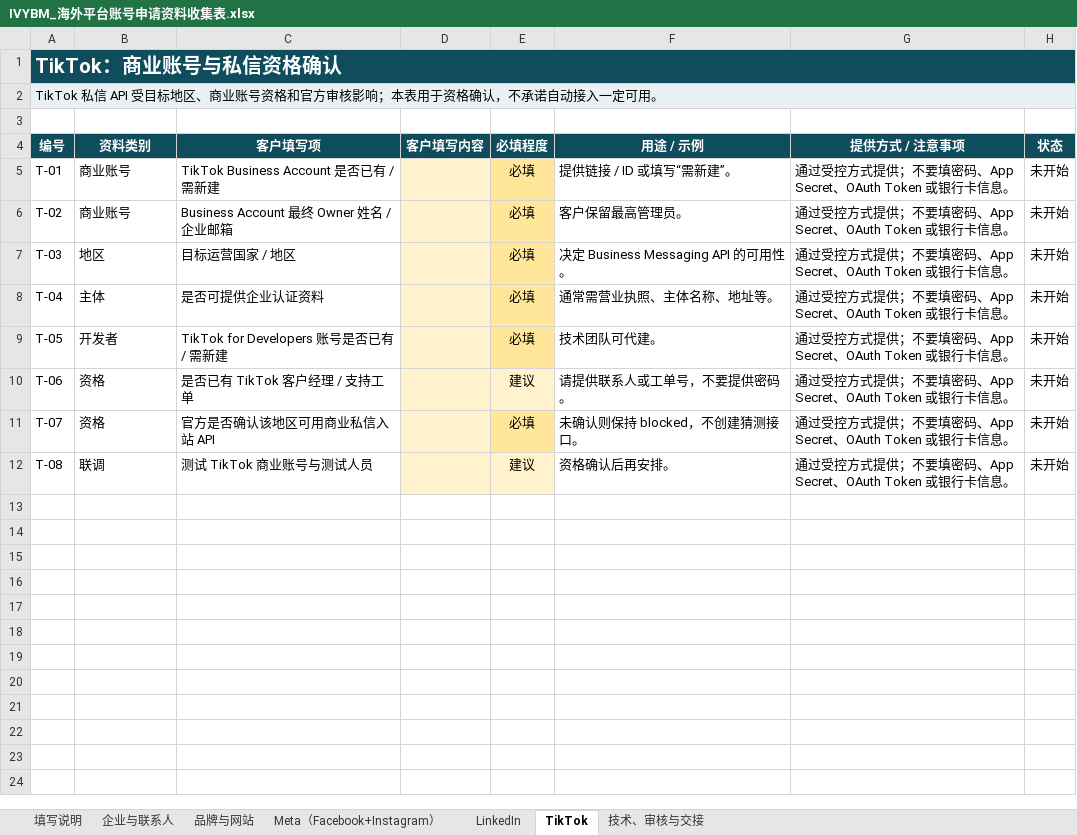
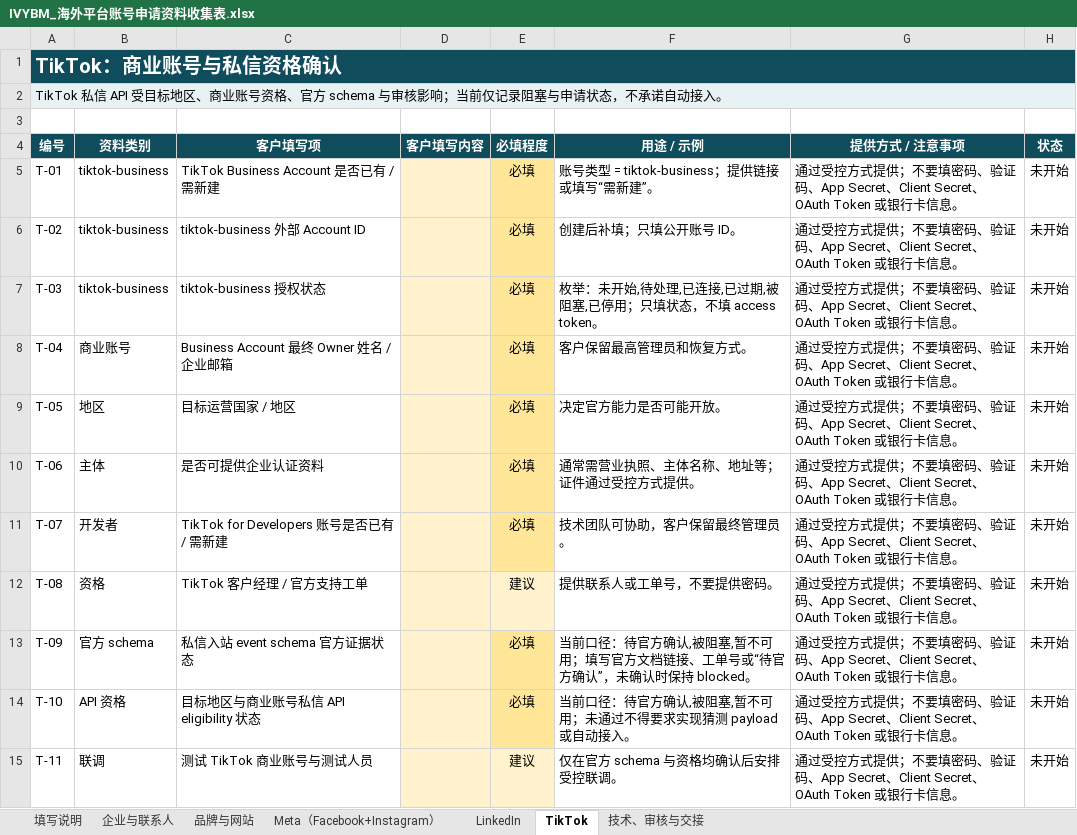
Before and after one commit to jueyunai/ivybm, an Excel workbook: docs/client-materials/IVYBM_海外平台账号申请资料收集表.xlsx, sheet TikTok, drawn as a sheet; values as stored, in another font and other column widths than the file's, no borders; the diff names each change by its address in the sheet, - before the commit and + after, or states it on an @@ line.

```diff
--- a/docs/client-materials/IVYBM_海外平台账号申请资料收集表.xlsx (sheet TikTok)
+++ b/docs/client-materials/IVYBM_海外平台账号申请资料收集表.xlsx (sheet TikTok)
-A2 (编号): …账号资格和官方审核影响；本表用于资格确认，不承诺自动接入一定可用。
+A2 (编号): …账号资格、官方 schema 与审核影响；当前仅记录阻塞与申请状态，不承诺自动接入。
-B5:B6 (资料类别): 商业账号
+B5:B6 (资料类别): tiktok-business
-F5 (用途 / 示例): 提供链接 / ID 或填写“需新建”。
+F5 (用途 / 示例): 账号类型 = tiktok-business；提供链接或填写“需新建”。
-G5:G12 (提供方式 / 注意事项): …填密码、App Secret、OAuth Token…
+G5:G12 (提供方式 / 注意事项): …填密码、验证码、App Secret、Client Secret、OAuth Token…
-C6 (客户填写项): Business Account 最终 Owner 姓名 / 企业邮箱
+C6 (客户填写项): tiktok-business 外部 Account ID
-F6 (用途 / 示例): 客户保留最高管理员。
+F6 (用途 / 示例): 创建后补填；只填公开账号 ID。
-B7 (资料类别): 地区
+B7 (资料类别): tiktok-business
-C7 (客户填写项): 目标运营国家 / 地区
+C7 (客户填写项): tiktok-business 授权状态
-F7 (用途 / 示例): 决定 Business Messaging API 的可用性。
+F7 (用途 / 示例): 枚举：未开始,待处理,已连接,已过期,被阻塞,已停用；只填状态，不填 access token。
-B8 (资料类别): 主体
+B8 (资料类别): 商业账号
-C8 (客户填写项): 是否可提供企业认证资料
+C8 (客户填写项): Business Account 最终 Owner 姓名 / 企业邮箱
-F8 (用途 / 示例): 通常需营业执照、主体名称、地址等。
+F8 (用途 / 示例): 客户保留最高管理员和恢复方式。
-B9 (资料类别): 开发者
+B9 (资料类别): 地区
-C9 (客户填写项): TikTok for Developers 账号是否已有 / 需新建
+C9 (客户填写项): 目标运营国家 / 地区
-F9 (用途 / 示例): 技术团队可代建。
+F9 (用途 / 示例): 决定官方能力是否可能开放。
-B10 (资料类别): 资格
+B10 (资料类别): 主体
-C10 (客户填写项): 是否已有 TikTok 客户经理 / 支持工单
+C10 (客户填写项): 是否可提供企业认证资料
-E10 (必填程度): 建议
+E10 (必填程度): 必填
-E10 fill: #FFF2CC
+E10 fill: #FFE699
-F10 (用途 / 示例): 请提供联系人或工单号，不要提供密码。
+F10 (用途 / 示例): 通常需营业执照、主体名称、地址等；证件通过受控方式提供。
-B11 (资料类别): 资格
+B11 (资料类别): 开发者
-C11 (客户填写项): 官方是否确认该地区可用商业私信入站 API
+C11 (客户填写项): TikTok for Developers 账号是否已有 / 需新建
-F11 (用途 / 示例): 未确认则保持 blocked，不创建猜测接口。
+F11 (用途 / 示例): 技术团队可协助，客户保留最终管理员。
-B12 (资料类别): 联调
+B12 (资料类别): 资格
-C12 (客户填写项): 测试 TikTok 商业账号与测试人员
+C12 (客户填写项): TikTok 客户经理 / 官方支持工单
-F12 (用途 / 示例): 资格确认后再安排。
+F12 (用途 / 示例): 提供联系人或工单号，不要提供密码。
+row 13: T-09 | 官方 schema | 私信入站 event schema 官方证据状态 |  | 必填 | 当前口径：待官方确认,被阻塞,暂不可用；填写官方文档链接、工单号或“待官方确认”，未确认时保持 blocked。 | 通过受控方式提供；不要填密码、验证码、App Secret、Client Secret、OAuth Token 或银行卡信息。 | 未开始
+row 14: T-10 | API 资格 | 目标地区与商业账号私信 API eligibility 状态 |  | 必填 | 当前口径：待官方确认,被阻塞,暂不可用；未通过不得要求实现猜测 payload 或自动接入。 | 通过受控方式提供；不要填密码、验证码、App Secret、Client Secret、OAuth Token 或银行卡信息。 | 未开始
+row 15: T-11 | 联调 | 测试 TikTok 商业账号与测试人员 |  | 建议 | 仅在官方 schema 与资格均确认后安排受控联调。 | 通过受控方式提供；不要填密码、验证码、App Secret、Client Secret、OAuth Token 或银行卡信息。 | 未开始
```
Also changed, not shown: sheet Meta（Facebook+Instagram）, sheet LinkedIn, sheet 技术、审核与交接, sheet 填写说明, sheet 品牌与网站, sheet 企业与联系人, 2 other files.
